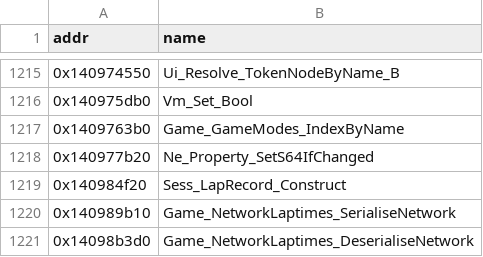
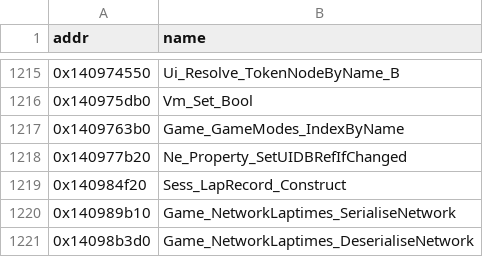
Before and after one commit to Swofty-Developments/SwoftyLauncher, a TSV file: re/db/function_names.tsv, drawn as a sheet; only a part is shown, gaps mark what is left out.

Commit message:
refactor(re): rename Ne_Property_SetS64IfChanged to Ne_Property_SetUIDBRefIfChanged
Every caller sets a UIDBRef weak object reference through it and the compare is object identity, not a numeric S64 compare. binding.py rename moved the record, retired the round 1 partial about the old name and renamed the 1.0.145 overlay hint.

```diff
--- a/re/db/function_names.tsv
+++ b/re/db/function_names.tsv
@@ -1217,3 +1217,3 @@ addr	name
 0x1409763b0	Game_GameModes_IndexByName
-0x140977b20	Ne_Property_SetS64IfChanged
+0x140977b20	Ne_Property_SetUIDBRefIfChanged
 0x140984f20	Sess_LapRecord_Construct
```
Also changed, not shown: 2 other files.
